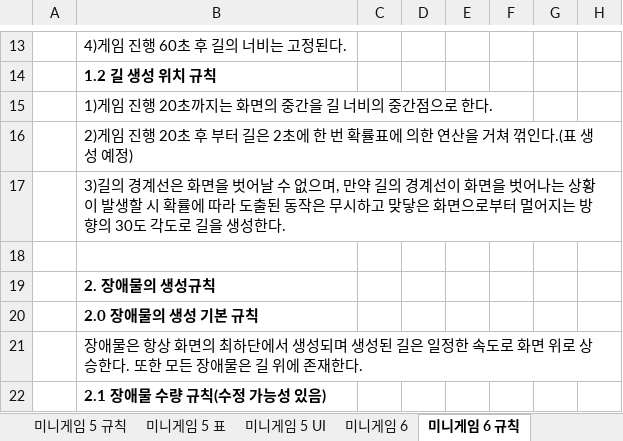
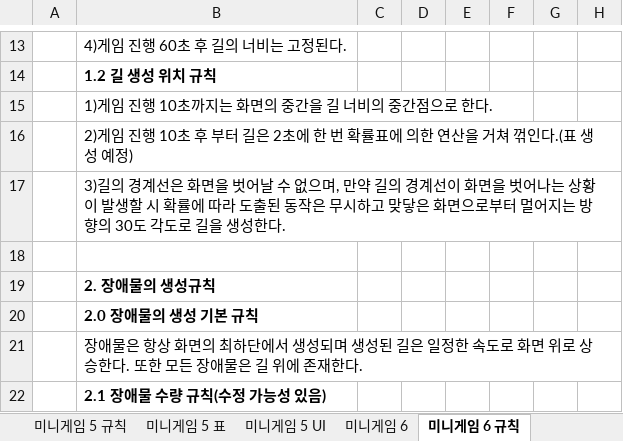
Before and after one commit to LewisCho7/PlumMiniGame, an Excel workbook: Design/PlumMiniGame_강민재 기획서.xlsx, sheet 미니게임 6 규칙, drawn as a sheet; only a part is shown, gaps mark what is left out; values as stored, in another font and other column widths than the file's, no borders; the diff names each change by its address in the sheet, - before the commit and + after, or states it on an @@ line.

```diff
--- a/Design/PlumMiniGame_강민재 기획서.xlsx (sheet 미니게임 6 규칙)
+++ b/Design/PlumMiniGame_강민재 기획서.xlsx (sheet 미니게임 6 규칙)
-B15: 1)게임 진행 20초까지는 화면의 중간을 길 너비의 중간점으로 한다.
+B15: 1)게임 진행 10초까지는 화면의 중간을 길 너비의 중간점으로 한다.
-B16: …진행 20초 후…
+B16: …진행 10초 후…
```
Also changed, not shown: sheet 미니게임 5 표, sheet 미니게임 5 규칙, sheet 미니게임 5, sheet 미니게임 6 표.
